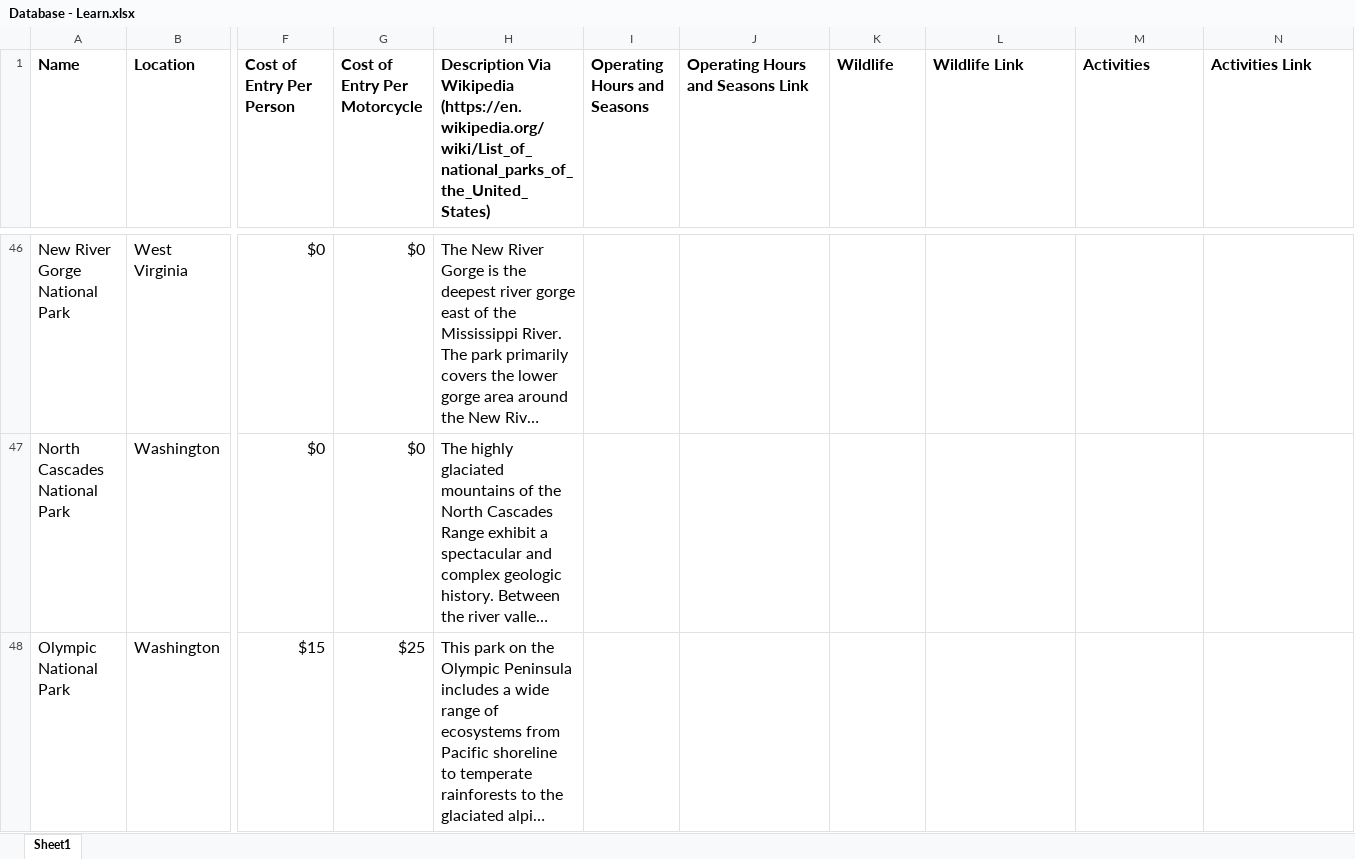
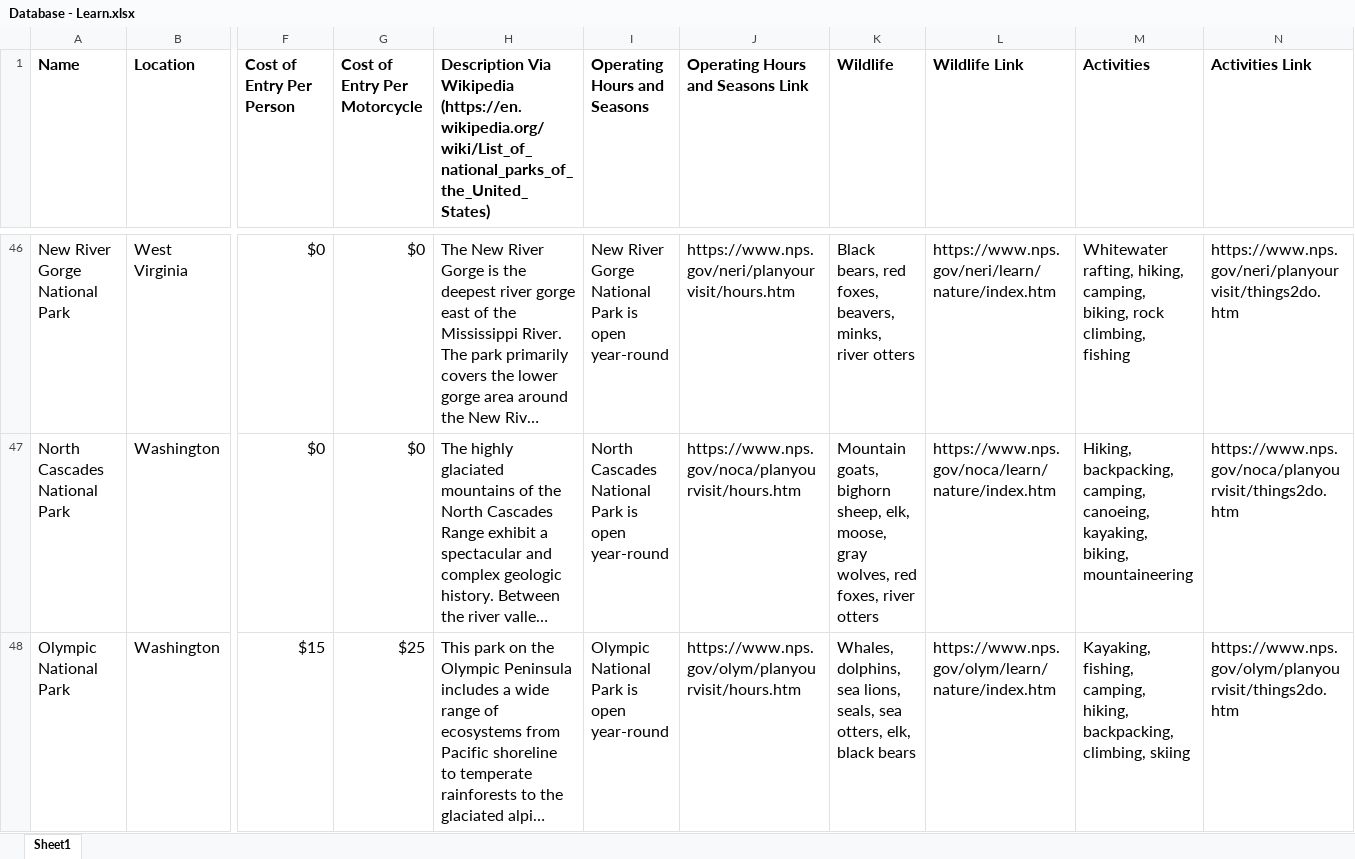
Before and after one commit to gracemmaloney/National-Park-Journal-and-Learn_HCI584, an Excel workbook: Database - Learn.xlsx, sheet Sheet1, drawn as a sheet; only a part is shown, gaps mark what is left out; long unchanged cells end in …; values as stored, in another font and other column widths than the file's, no borders; the diff covers the shown part only; the diff names each change by its address in the sheet, - before the commit and + after, or states it on an @@ line.

```diff
--- a/Database - Learn.xlsx (sheet Sheet1)
+++ b/Database - Learn.xlsx (sheet Sheet1)
-I46 (Operating Hours and Seasons): (empty)
+I46 (Operating Hours and Seasons): New River Gorge National Park is open year-round
-J46 (Operating Hours and Seasons Link): (empty)
+J46 (Operating Hours and Seasons Link): https://www.nps.gov/neri/planyourvisit/hours.htm
-K46 (Wildlife): (empty)
+K46 (Wildlife): Black bears, red foxes, beavers, minks, river otters
-L46 (Wildlife Link): (empty)
+L46 (Wildlife Link): https://www.nps.gov/neri/learn/nature/index.htm
-M46 (Activities): (empty)
+M46 (Activities): Whitewater rafting, hiking, camping, biking, rock climbing, fishing
-N46 (Activities Link): (empty)
+N46 (Activities Link): https://www.nps.gov/neri/planyourvisit/things2do.htm
-I47 (Operating Hours and Seasons): (empty)
+I47 (Operating Hours and Seasons): North Cascades National Park is open year-round
-J47 (Operating Hours and Seasons Link): (empty)
+J47 (Operating Hours and Seasons Link): https://www.nps.gov/noca/planyourvisit/hours.htm
-K47 (Wildlife): (empty)
+K47 (Wildlife): Mountain goats, bighorn sheep, elk, moose, gray wolves, red foxes, river otters
-L47 (Wildlife Link): (empty)
+L47 (Wildlife Link): https://www.nps.gov/noca/learn/nature/index.htm
-M47 (Activities): (empty)
+M47 (Activities): Hiking, backpacking, camping, canoeing, kayaking, biking, mountaineering
-N47 (Activities Link): (empty)
+N47 (Activities Link): https://www.nps.gov/noca/planyourvisit/things2do.htm
-I48 (Operating Hours and Seasons): (empty)
+I48 (Operating Hours and Seasons): Olympic National Park is open year-round
-J48 (Operating Hours and Seasons Link): (empty)
+J48 (Operating Hours and Seasons Link): https://www.nps.gov/olym/planyourvisit/hours.htm
-K48 (Wildlife): (empty)
+K48 (Wildlife): Whales, dolphins, sea lions, seals, sea otters, elk, black bears
-L48 (Wildlife Link): (empty)
+L48 (Wildlife Link): https://www.nps.gov/olym/learn/nature/index.htm
-M48 (Activities): (empty)
+M48 (Activities): Kayaking, fishing, camping, hiking, backpacking, climbing, skiing
-N48 (Activities Link): (empty)
+N48 (Activities Link): https://www.nps.gov/olym/planyourvisit/things2do.htm
```
Also changed, not shown: 126 edited cells elsewhere in this sheet.
